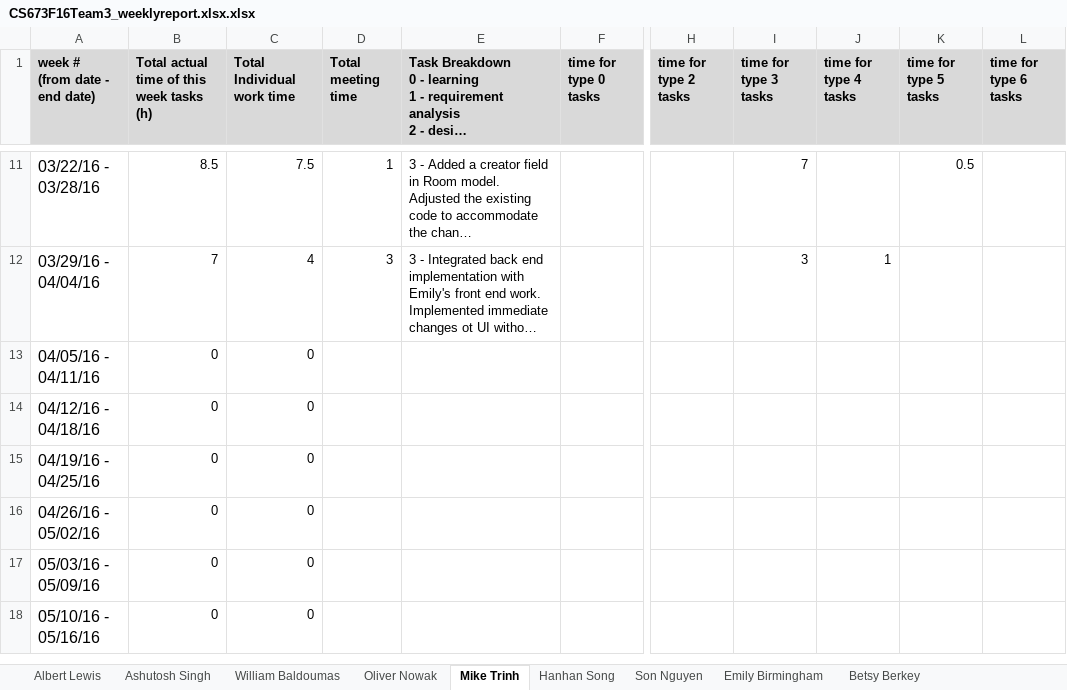
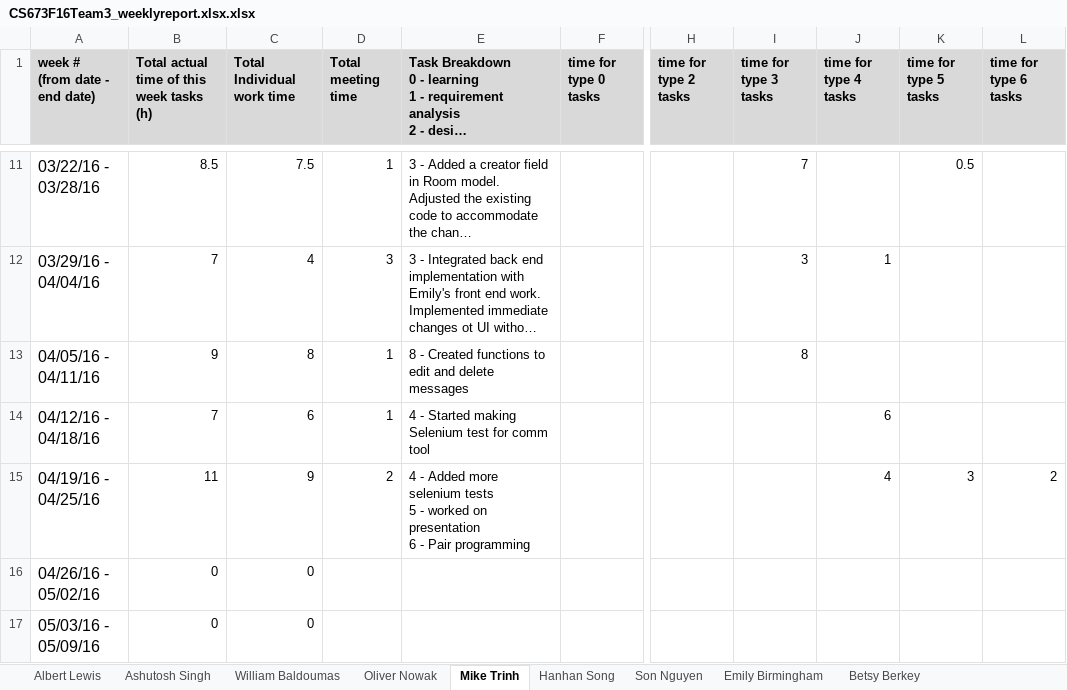
Before and after one commit to CS673S17-Team-3/Final_Project, an Excel workbook: Team_Documentation/Team_03_Winter_2017/CS673F16Team3_weeklyreport.xlsx.xlsx, sheet Mike Trinh, drawn as a sheet; only a part is shown, gaps mark what is left out; the shorter side is filled out with more unchanged rows; long unchanged cells end in …; values as stored, in another font and other column widths than the file's, no borders; charts and pictures not drawn; ↵ is a line break in a cell; the diff names each change by its address in the sheet, - before the commit and + after, or states it on an @@ line.

```diff
--- a/Team_Documentation/Team_03_Winter_2017/CS673F16Team3_weeklyreport.xlsx.xlsx (sheet Mike Trinh)
+++ b/Team_Documentation/Team_03_Winter_2017/CS673F16Team3_weeklyreport.xlsx.xlsx (sheet Mike Trinh)
-B13: 0
+B13: 9
-C13 (Total Individual work time): 0
+C13 (Total Individual work time): 8
-D13:D14 (Total meeting time): (empty)
+D13:D14 (Total meeting time): 1
-E13: (empty)
+E13: 8 - Created functions to edit and delete messages
-I13 (time for type 3 tasks): (empty)
+I13 (time for type 3 tasks): 8
-B14: 0
+B14: 7
-C14 (Total Individual work time): 0
+C14 (Total Individual work time): 6
-E14: (empty)
+E14: 4 - Started making Selenium test for comm tool
-J14 (time for type 4 tasks): (empty)
+J14 (time for type 4 tasks): 6
-B15: 0
+B15: 11
-C15 (Total Individual work time): 0
+C15 (Total Individual work time): 9
-D15 (Total meeting time): (empty)
+D15 (Total meeting time): 2
-E15: (empty)
+E15: 4 - Added more selenium tests ↵ 5 - worked on presentation ↵ 6 - Pair programming
-J15 (time for type 4 tasks): (empty)
+J15 (time for type 4 tasks): 4
-K15 (time for type 5 tasks): (empty)
+K15 (time for type 5 tasks): 3
-L15 (time for type 6 tasks): (empty)
+L15 (time for type 6 tasks): 2
```
Also changed, not shown: sheet Hanhan Song, sheet William Baldoumas, sheet Emily Birmingham, 2 other files.
